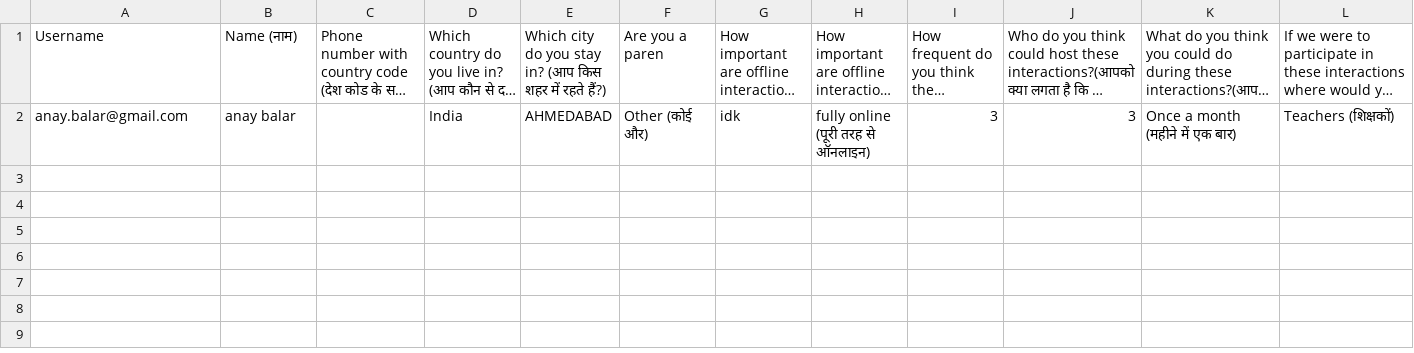
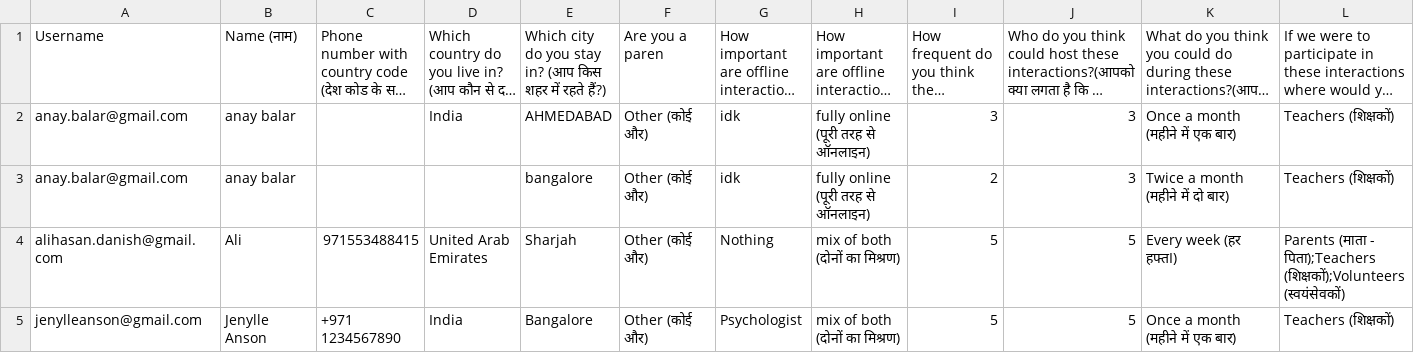
Before and after one commit to KidCoderT/SegregationOfCSVdataForEggheads, a CSV file: result/others.csv, drawn as a sheet; only a part is shown; long unchanged cells end in …; rows hold the shown columns only; the diff names each change by its address in the sheet, - before the commit and + after, or states it on an @@ line.

Commit message:
New Data

```diff
--- a/result/others.csv
+++ b/result/others.csv
+row 3: anay.balar@gmail.com | anay balar |  |  | bangalore | Other (कोई और) | idk | fully online (पूरी तरह से ऑनलाइन) | 2 | 3 | Twice a month (महीने में दो बार) | Teachers (शिक्षकों)
+row 4: alihasan.danish@gmail.com | Ali | 971553488415 | United Arab Emirates | Sharjah | Other (कोई और) | Nothing | mix of both (दोनों का मिश्रण) | 5 | 5 | Every week (हर हफ्तI) | Parents (माता - पिता);Teachers (शिक्षकों);Volunteers (स्वयंसेवकों)
+row 5: jenylleanson@gmail.com | Jenylle Anson | +971 1234567890 | India | Bangalore | Other (कोई और) | Psychologist | mix of both (दोनों का मिश्रण) | 5 | 5 | Once a month (महीने में एक बार) | Teachers (शिक्षकों)
```
Also changed, not shown: result/teachers.csv, 3 other files.
